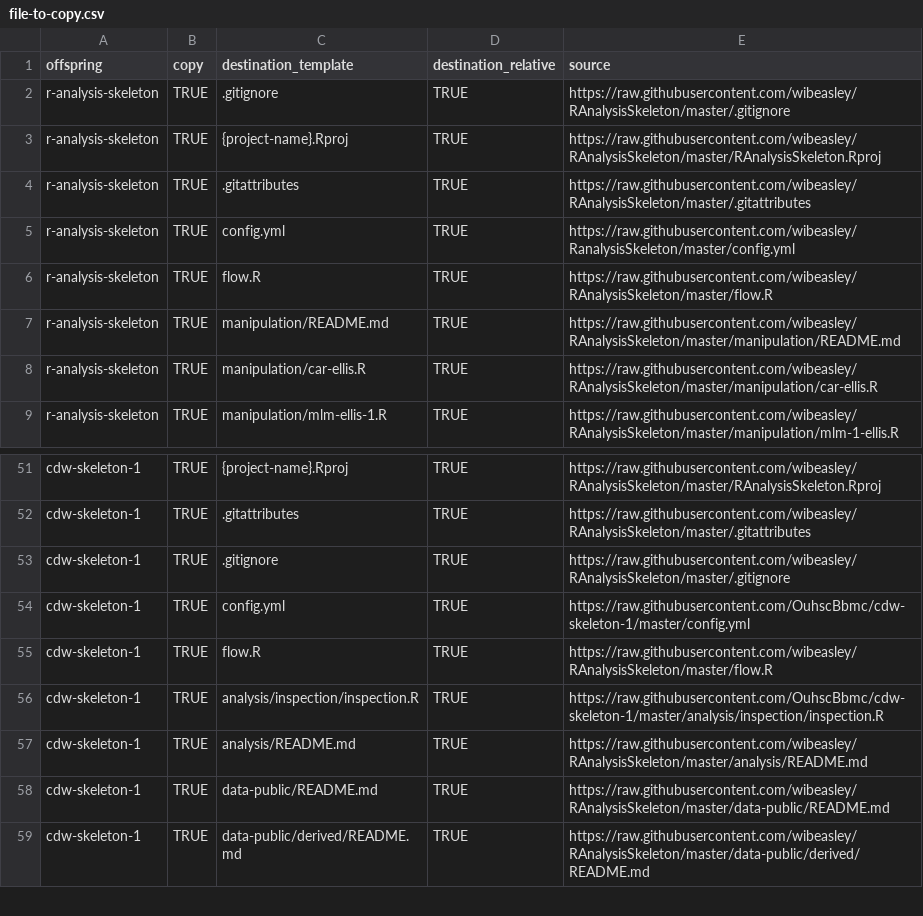
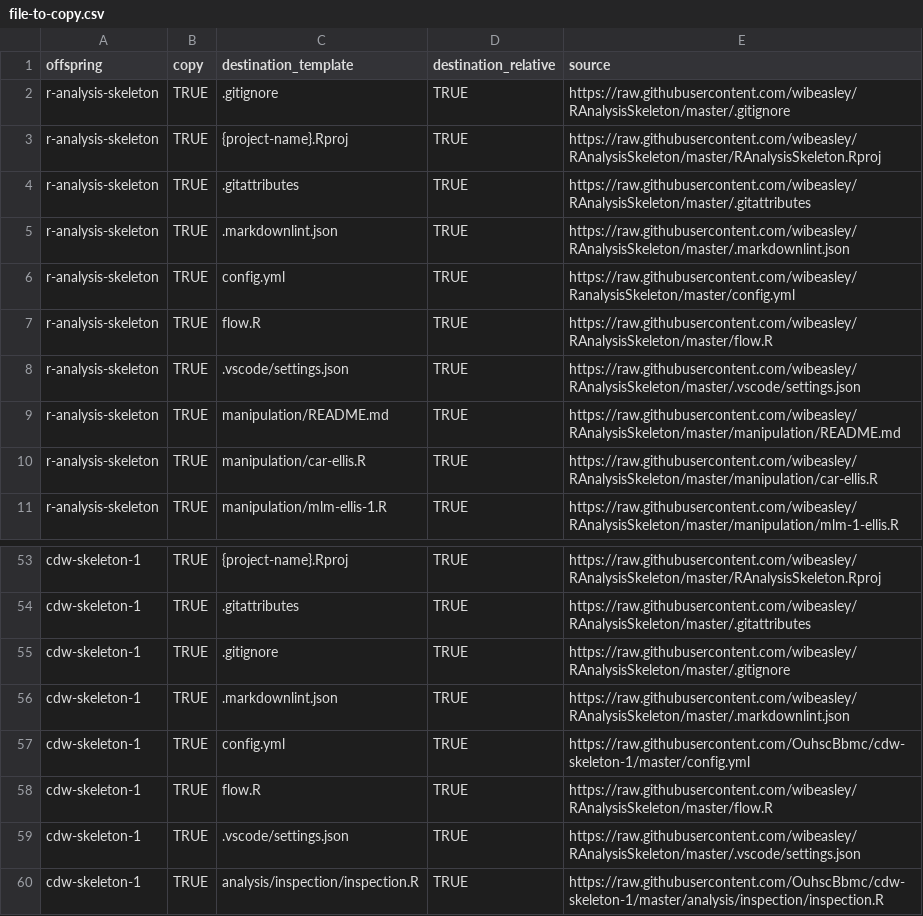
Before and after one commit to OuhscBbmc/pluripotent, a CSV file: inst/metadata/file-to-copy.csv, drawn as a sheet; only a part is shown, gaps mark what is left out; the shorter side is filled out with more unchanged rows.

Commit message:
include config files
close #15

```diff
--- a/inst/metadata/file-to-copy.csv
+++ b/inst/metadata/file-to-copy.csv
@@ -4,4 +4,6 @@ r-analysis-skeleton,TRUE,{project-name}.Rproj,TRUE,https://raw.githubusercontent
 r-analysis-skeleton,TRUE,.gitattributes,TRUE,https://raw.githubusercontent.com/wibeasley/RAnalysisSkeleton/master/.gitattributes
+r-analysis-skeleton,TRUE,.markdownlint.json,TRUE,https://raw.githubusercontent.com/wibeasley/RAnalysisSkeleton/master/.markdownlint.json
 r-analysis-skeleton,TRUE,config.yml,TRUE,https://raw.githubusercontent.com/wibeasley/RanalysisSkeleton/master/config.yml
 r-analysis-skeleton,TRUE,flow.R,TRUE,https://raw.githubusercontent.com/wibeasley/RAnalysisSkeleton/master/flow.R
+r-analysis-skeleton,TRUE,.vscode/settings.json,TRUE,https://raw.githubusercontent.com/wibeasley/RAnalysisSkeleton/master/.vscode/settings.json
 r-analysis-skeleton,TRUE,manipulation/README.md,TRUE,https://raw.githubusercontent.com/wibeasley/RAnalysisSkeleton/master/manipulation/README.md
@@ -53,4 +55,6 @@ cdw-skeleton-1,TRUE,.gitattributes,TRUE,https://raw.githubusercontent.com/wibeas
 cdw-skeleton-1,TRUE,.gitignore,TRUE,https://raw.githubusercontent.com/wibeasley/RAnalysisSkeleton/master/.gitignore
+cdw-skeleton-1,TRUE,.markdownlint.json,TRUE,https://raw.githubusercontent.com/wibeasley/RAnalysisSkeleton/master/.markdownlint.json
 cdw-skeleton-1,TRUE,config.yml,TRUE,https://raw.githubusercontent.com/OuhscBbmc/cdw-skeleton-1/master/config.yml
 cdw-skeleton-1,TRUE,flow.R,TRUE,https://raw.githubusercontent.com/wibeasley/RAnalysisSkeleton/master/flow.R
+cdw-skeleton-1,TRUE,.vscode/settings.json,TRUE,https://raw.githubusercontent.com/wibeasley/RAnalysisSkeleton/master/.vscode/settings.json
 cdw-skeleton-1,TRUE,analysis/inspection/inspection.R,TRUE,https://raw.githubusercontent.com/OuhscBbmc/cdw-skeleton-1/master/analysis/inspection/inspection.R
```
